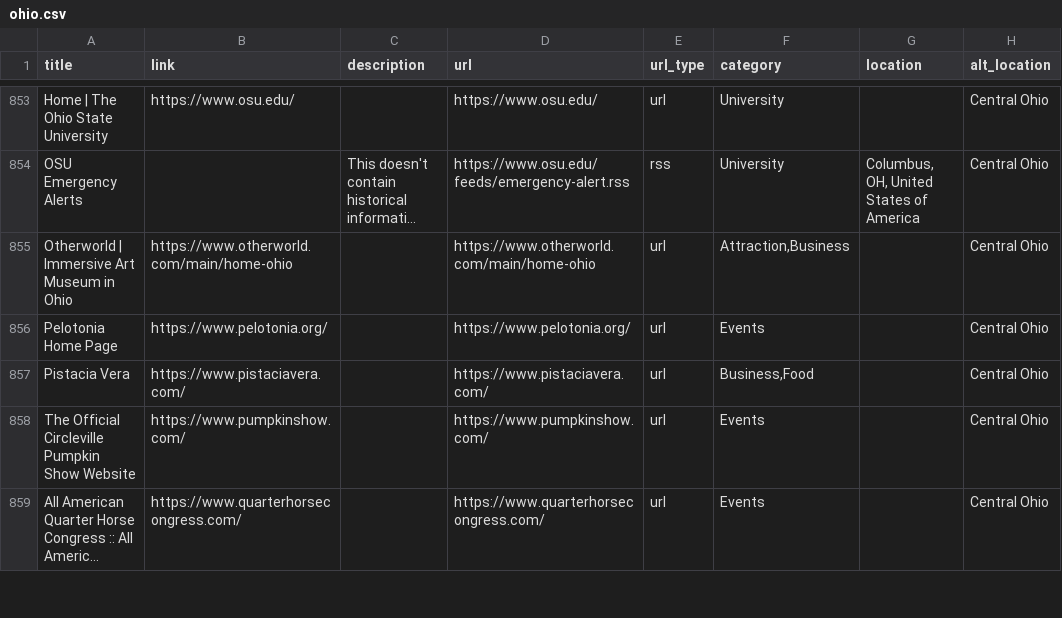
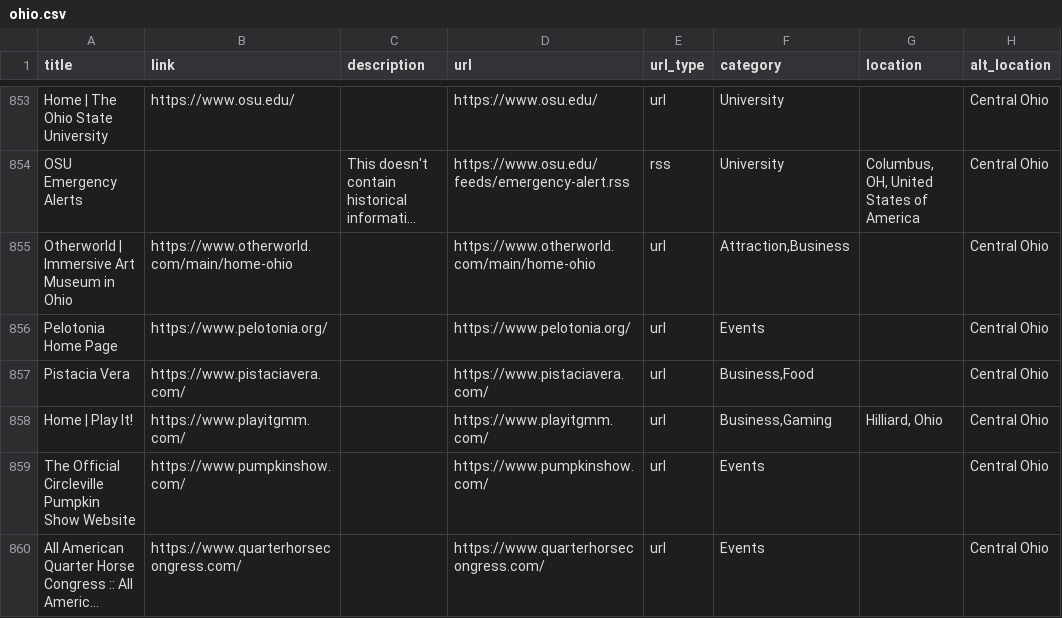
Before and after one commit to TomCasavant/ohio-sites, a CSV file: ohio.csv, drawn as a sheet; only a part is shown, gaps mark what is left out; long unchanged cells end in ….

```diff
--- a/ohio.csv
+++ b/ohio.csv
@@ -859,2 +859,3 @@ Pelotonia Home Page,https://www.pelotonia.org/,,https://www.pelotonia.org/,url,E
 Pistacia Vera,https://www.pistaciavera.com/,,https://www.pistaciavera.com/,url,"Business,Food",,Central Ohio
+Home | Play It!,https://www.playitgmm.com/,,https://www.playitgmm.com/,url,"Business,Gaming","Hilliard, Ohio",Central Ohio
 The Official Circleville Pumpkin Show Website,https://www.pumpkinshow.com/,,https://www.pumpkinshow.com/,url,Events,,Central Ohio
```
Also changed, not shown: 1 other file.
